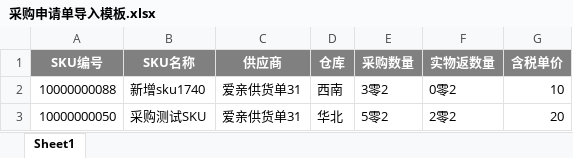
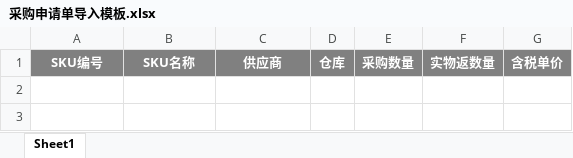
Before and after one commit to Yeats-C/scmp-api, an Excel workbook: src/main/webapp/WEB-INF/template/采购申请单导入模板.xlsx, sheet Sheet1, drawn as a sheet; values as stored, in another font and other column widths than the file's, no borders; the diff names each change by its address in the sheet, - before the commit and + after, or states it on an @@ line.

Commit message:
更改模板

```diff
--- a/src/main/webapp/WEB-INF/template/采购申请单导入模板.xlsx (sheet Sheet1)
+++ b/src/main/webapp/WEB-INF/template/采购申请单导入模板.xlsx (sheet Sheet1)
-row 2: 10000000088 | 新增sku1740 | 爱亲供货单31 | 西南 | 3零2 | 0零2 | 10
-row 3: 10000000050 | 采购测试SKU | 爱亲供货单31 | 华北 | 5零2 | 2零2 | 20
```
